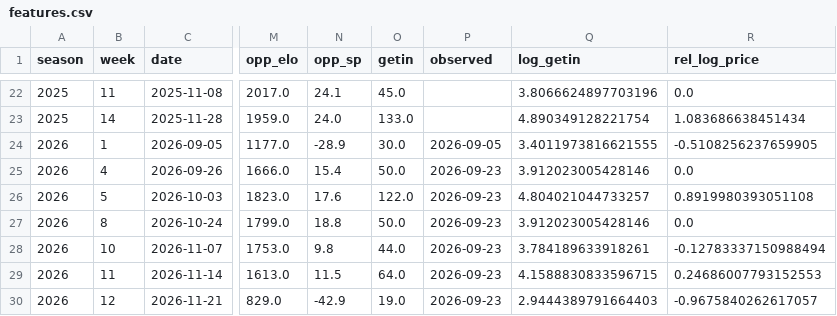
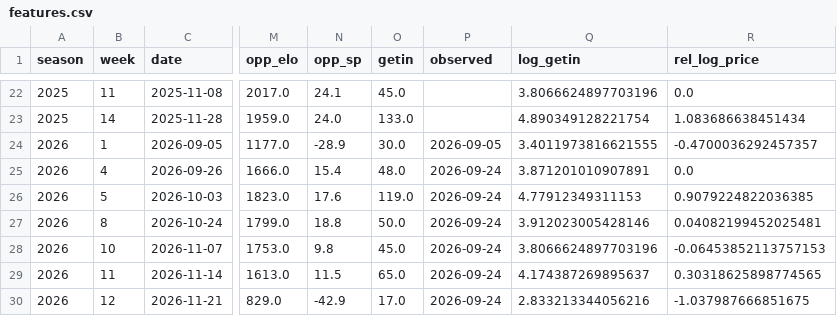
Before and after one commit to gardnerthornhill/msu-ticket-model, a CSV file: data/features.csv, drawn as a sheet; only a part is shown, gaps mark what is left out; the diff names each change by its address in the sheet, - before the commit and + after, or states it on an @@ line.

```diff
--- a/data/features.csv
+++ b/data/features.csv
-R24 (rel_log_price): -0.5108256237659905
+R24 (rel_log_price): -0.4700036292457357
-O25 (getin): 50.0
+O25 (getin): 48.0
-P25:P30 (observed): 2026-09-23
+P25:P30 (observed): 2026-09-24
-Q25 (log_getin): 3.912023005428146
+Q25 (log_getin): 3.871201010907891
-O26 (getin): 122.0
+O26 (getin): 119.0
-Q26 (log_getin): 4.804021044733257
+Q26 (log_getin): 4.77912349311153
-R26 (rel_log_price): 0.8919980393051108
+R26 (rel_log_price): 0.9079224822036385
-R27 (rel_log_price): 0.0
+R27 (rel_log_price): 0.04082199452025481
-O28 (getin): 44.0
+O28 (getin): 45.0
-Q28 (log_getin): 3.784189633918261
+Q28 (log_getin): 3.8066624897703196
-R28 (rel_log_price): -0.12783337150988494
+R28 (rel_log_price): -0.06453852113757153
-O29 (getin): 64.0
+O29 (getin): 65.0
-Q29 (log_getin): 4.1588830833596715
+Q29 (log_getin): 4.174387269895637
-R29 (rel_log_price): 0.24686007793152553
+R29 (rel_log_price): 0.30318625898774565
-O30 (getin): 19.0
+O30 (getin): 17.0
-Q30 (log_getin): 2.9444389791664403
+Q30 (log_getin): 2.833213344056216
-R30 (rel_log_price): -0.9675840262617057
+R30 (rel_log_price): -1.037987666851675
```
Also changed, not shown: data/ticket_history.csv, data/tickets.csv, 38 other files.
